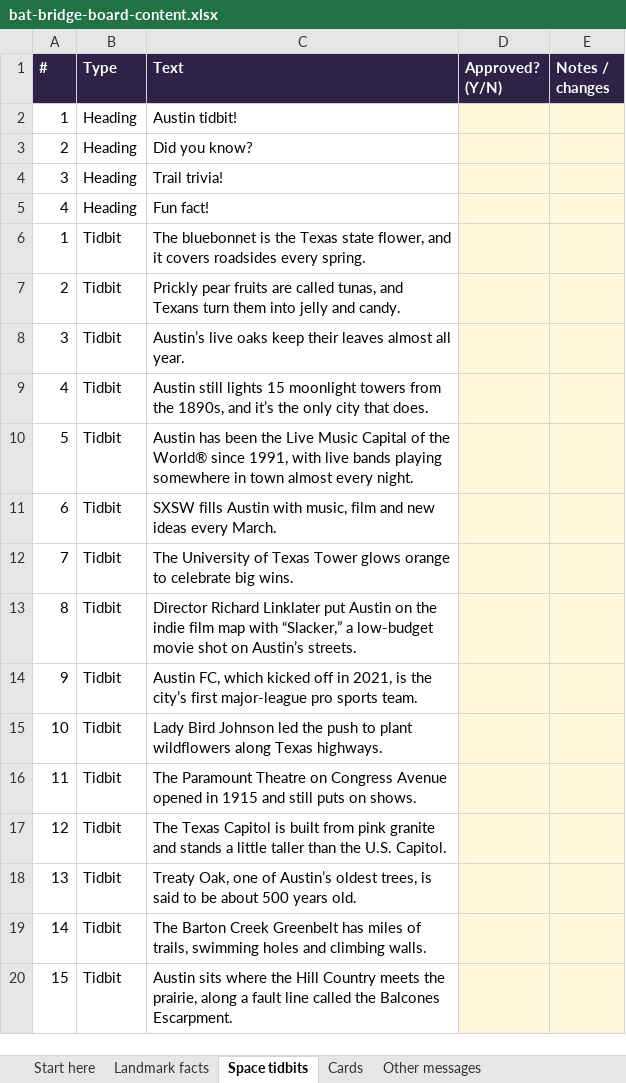
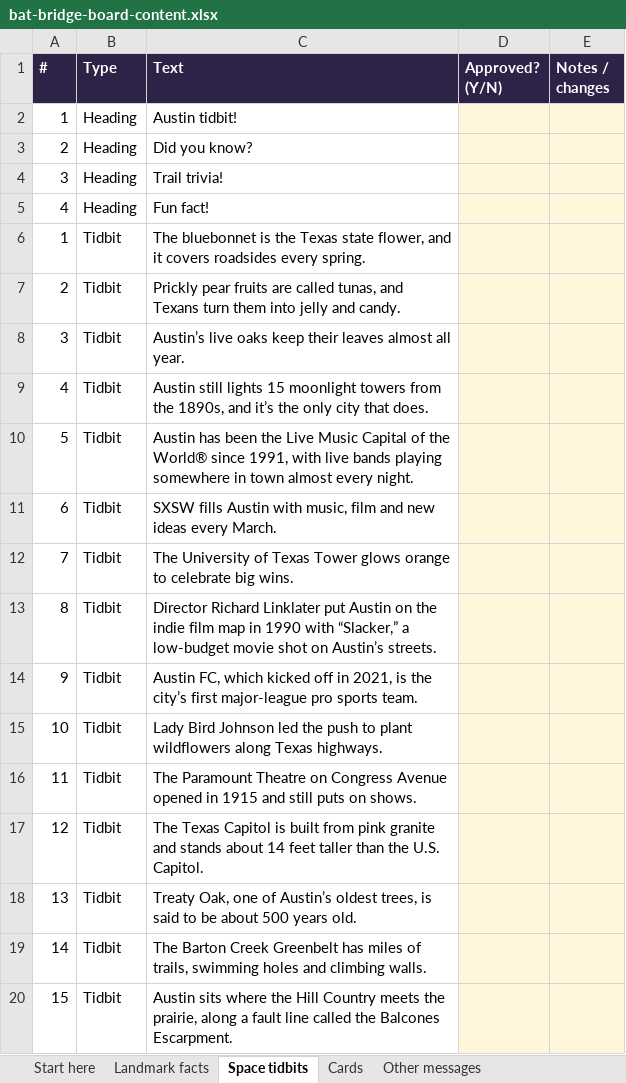
Before and after one commit to jennalivingston-vatx/board-game, an Excel workbook: content-review/bat-bridge-board-content.xlsx, sheet Space tidbits, drawn as a sheet; values as stored, in another font and other column widths than the file's, no borders; the diff names each change by its address in the sheet, - before the commit and + after, or states it on an @@ line.

Commit message:
Tweak landmark facts and tidbits

```diff
--- a/content-review/bat-bridge-board-content.xlsx (sheet Space tidbits)
+++ b/content-review/bat-bridge-board-content.xlsx (sheet Space tidbits)
-C13 (Text): …film map with “Slacker,”…
+C13 (Text): …film map in 1990 with “Slacker,”…
-C17 (Text): …and stands a little taller than…
+C17 (Text): …and stands about 14 feet taller than…
```
Also changed, not shown: sheet Landmark facts, 1 other file.
